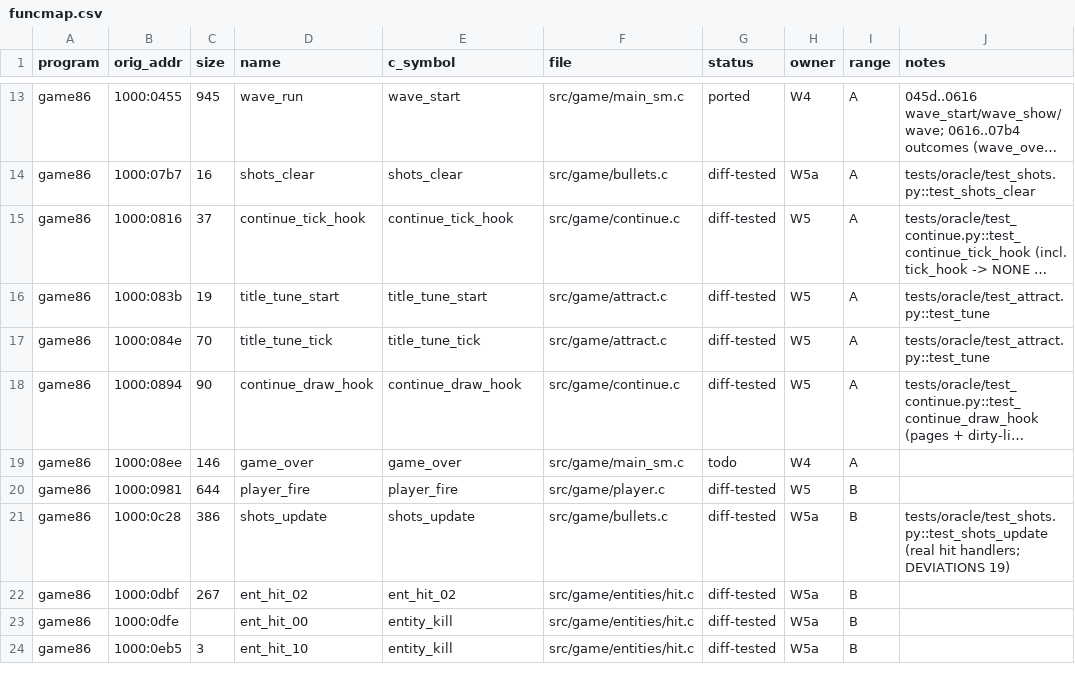
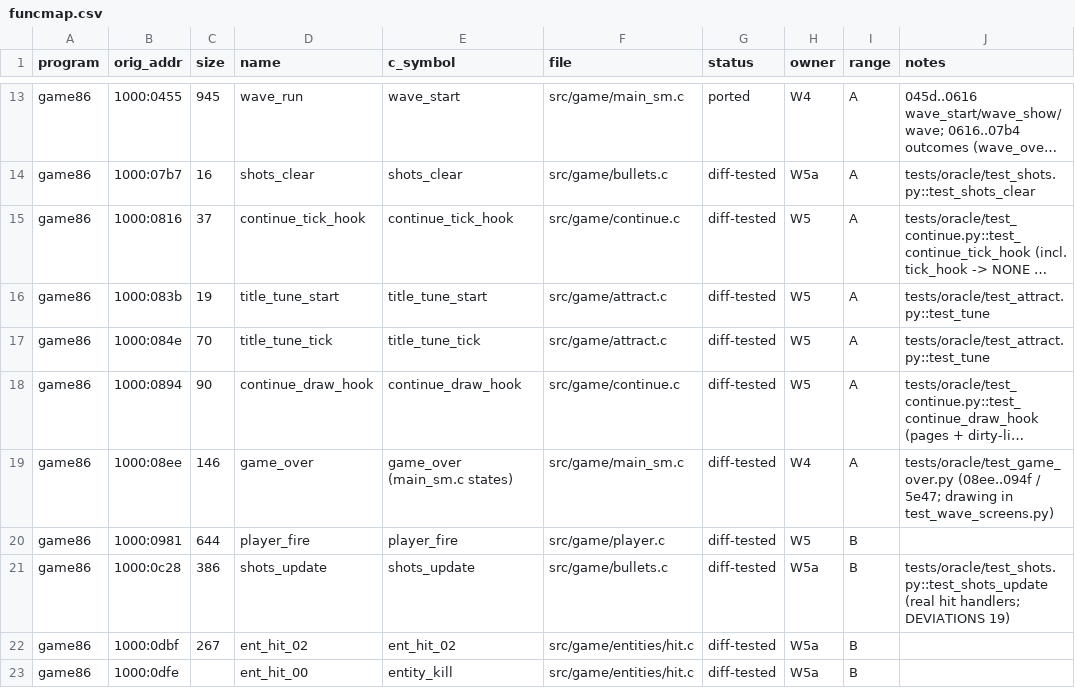
Before and after one commit to JorgeNachtigall/llamatron-2112-decompilation, a CSV file: docs/funcmap.csv, drawn as a sheet; only a part is shown, gaps mark what is left out; the shorter side is filled out with more unchanged rows; long unchanged cells end in …; the diff names each change by its address in the sheet, - before the commit and + after, or states it on an @@ line.

Commit message:
W5b: oracle test_game_over.py: 08ee game over (sound and its wait, hi-score marks 0933, hiscore_check_insert, the shared-start swap and second check) up to the table 094f or the name entry 5e47, against Keel's main_sm stepped with main_sm_step; funcmap 08ee diff-tested

```diff
--- a/docs/funcmap.csv
+++ b/docs/funcmap.csv
-E19 (c_symbol): game_over
+E19 (c_symbol): game_over (main_sm.c states)
-G19 (status): todo
+G19 (status): diff-tested
-J19 (notes): (empty)
+J19 (notes): tests/oracle/test_game_over.py (08ee..094f / 5e47; drawing in test_wave_screens.py)
```
Also changed, not shown: 1 other file.
